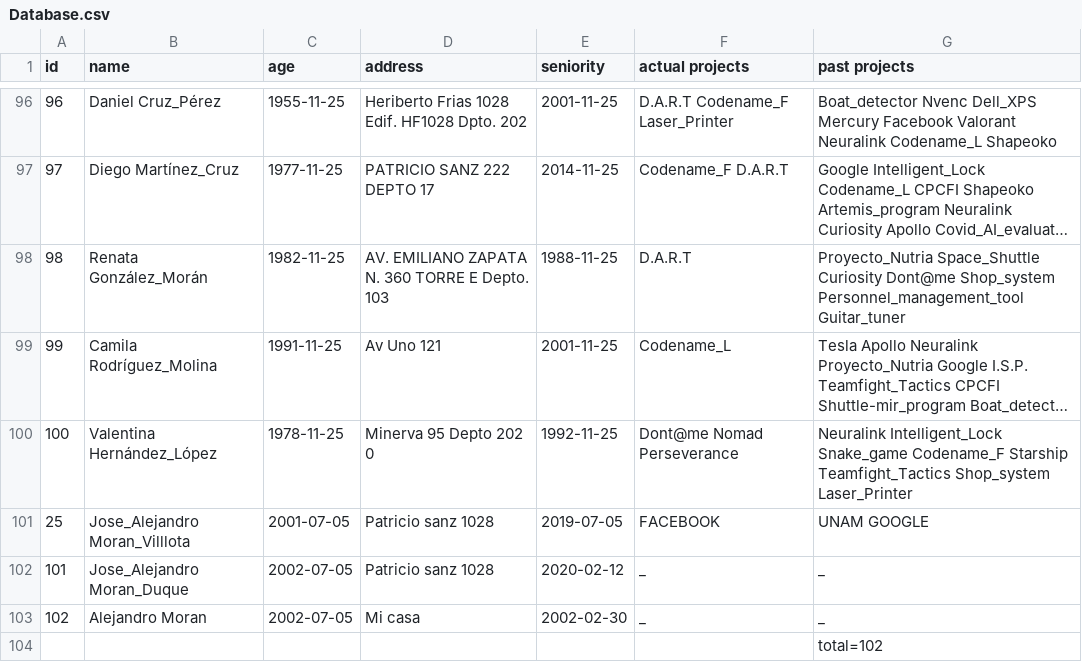
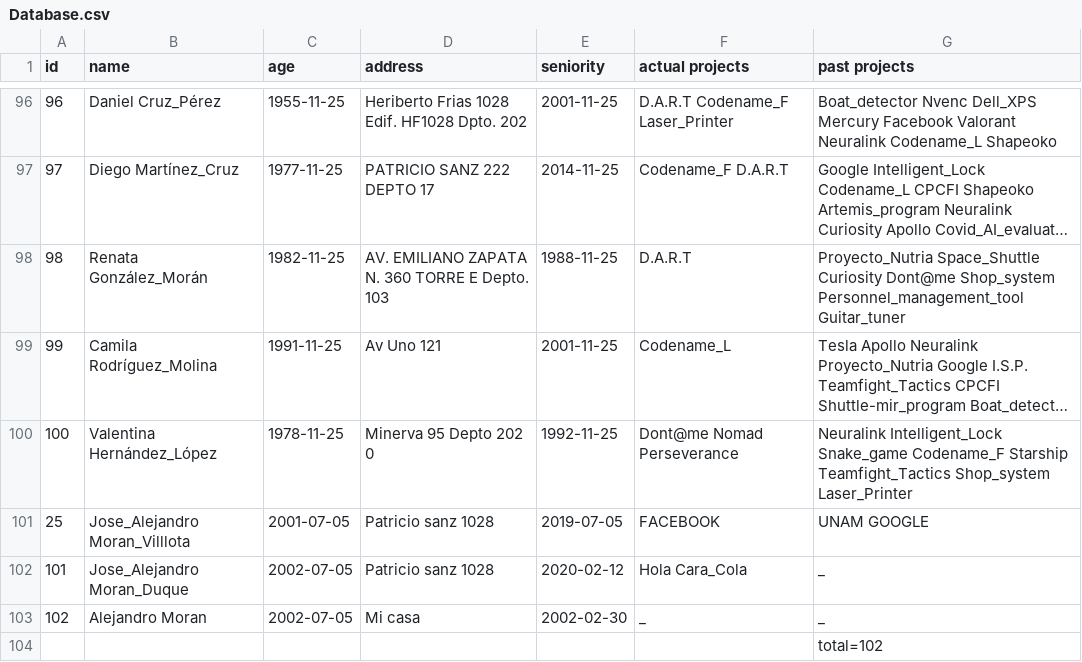
Before and after one commit to AlejandroMoran/Personnel-managment-tool, a CSV file: Resources/Data/Database.csv, drawn as a sheet; only a part is shown, gaps mark what is left out; long unchanged cells end in ….

Commit message:
Clean and optimize project

```diff
--- a/Resources/Data/Database.csv
+++ b/Resources/Data/Database.csv
@@ -101,3 +101,3 @@ id,name,age,address,seniority,actual projects,past projects
 25,Jose_Alejandro Moran_Villlota,2001-07-05,Patricio sanz 1028,2019-07-05,FACEBOOK,UNAM GOOGLE
-101,Jose_Alejandro Moran_Duque,2002-07-05,Patricio sanz 1028,2020-02-12,_,_
+101,Jose_Alejandro Moran_Duque,2002-07-05,Patricio sanz 1028,2020-02-12,Hola Cara_Cola,_
 102,Alejandro Moran,2002-07-05,Mi casa,2002-02-30,_,_
```
Also changed, not shown: 11 other files.
